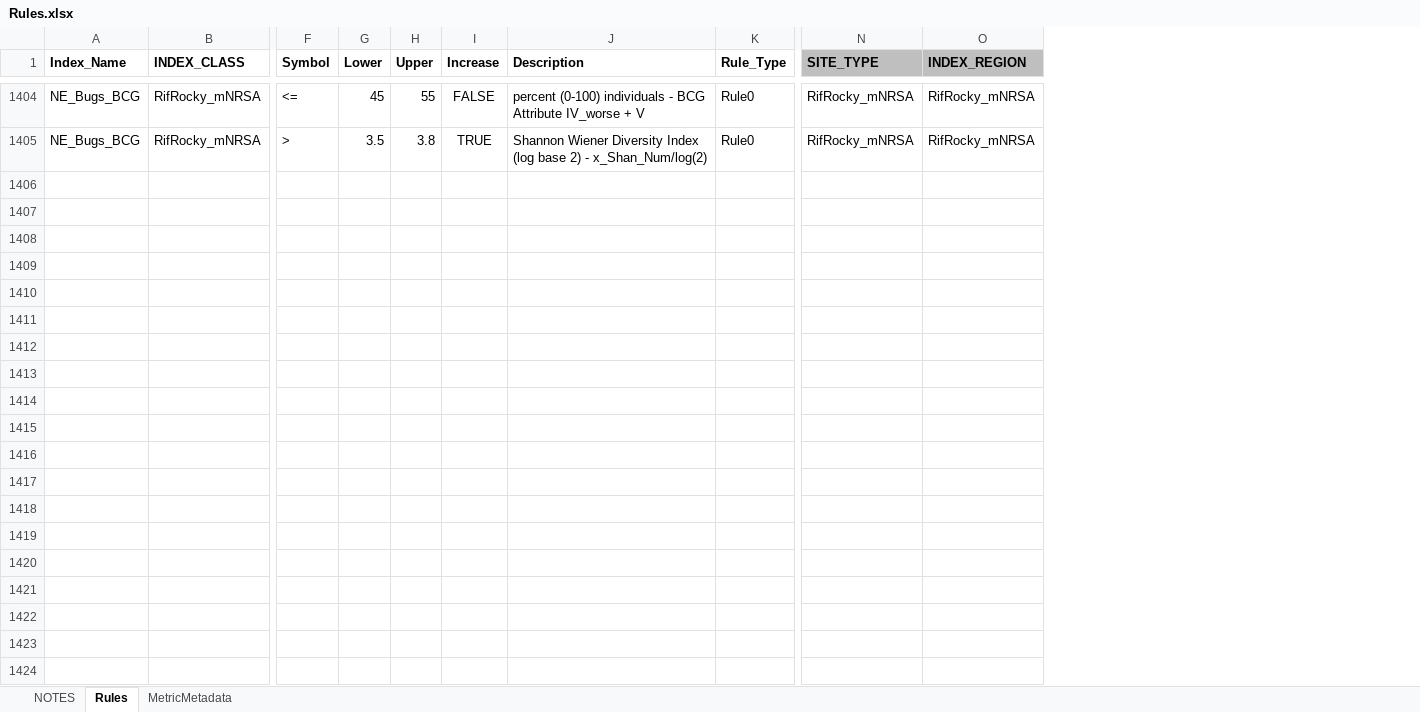
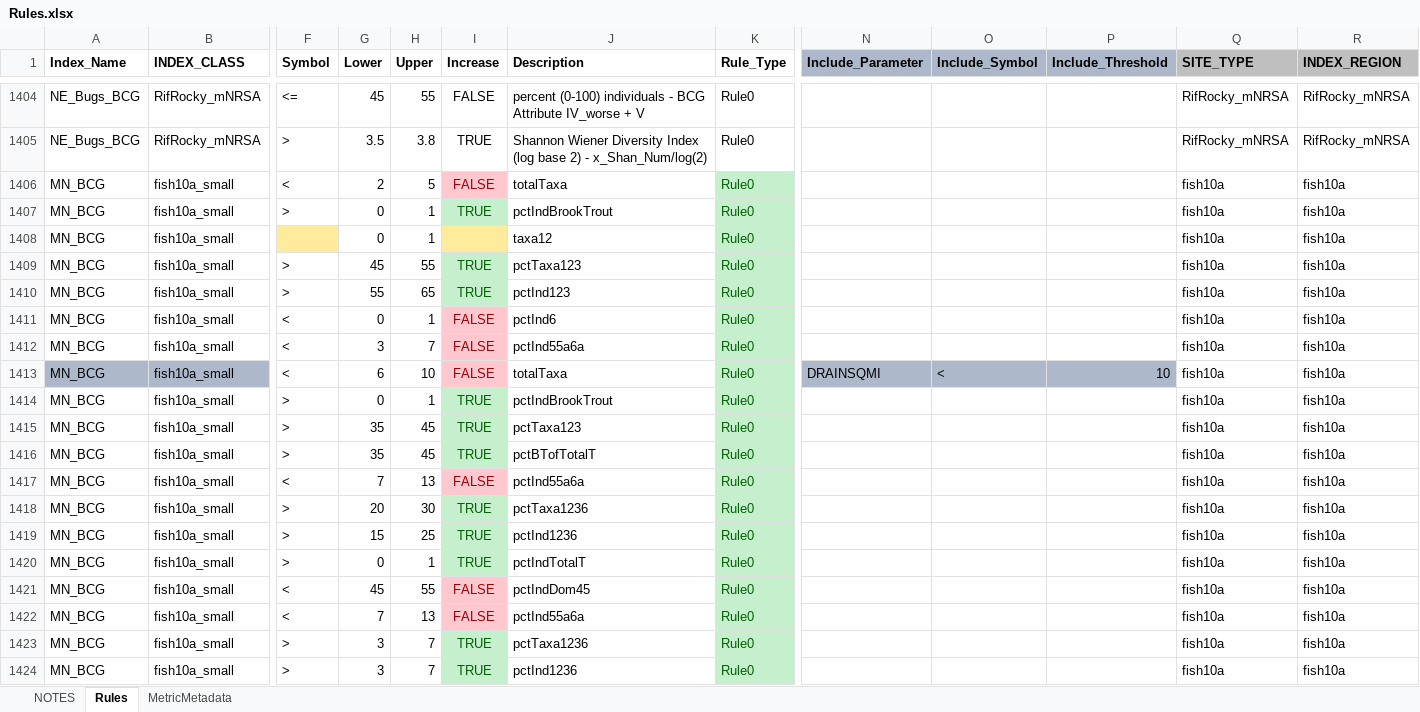
Before and after one commit to leppott/BCGcalc, an Excel workbook: inst/extdata/Rules.xlsx, sheet Rules, drawn as a sheet; only a part is shown, gaps mark what is left out; values as stored, in another font and other column widths than the file's, no borders; conditional formats not drawn; rows hold the shown columns only; the diff covers the shown part only; the diff names each change by its address in the sheet, - before the commit and + after, or states it on an @@ line.

Commit message:
v2.1.0.9007
- refactor: Update Rules.xlsx for MN_BCG fish10a and fish10b

```diff
--- a/inst/extdata/Rules.xlsx (sheet Rules)
+++ b/inst/extdata/Rules.xlsx (sheet Rules)
+column N (Include_Parameter), empty
+column O (Include_Symbol), empty
+column P (Include_Threshold), empty
+row 1406: MN_BCG | fish10a_small | < | 2 | 5 | FALSE | totalTaxa | Rule0 |  |  |  | fish10a | fish10a
+row 1407: MN_BCG | fish10a_small | > | 0 | 1 | TRUE | pctIndBrookTrout | Rule0 |  |  |  | fish10a | fish10a
+row 1408: MN_BCG | fish10a_small |  | 0 | 1 |  | taxa12 | Rule0 |  |  |  | fish10a | fish10a
+row 1409: MN_BCG | fish10a_small | > | 45 | 55 | TRUE | pctTaxa123 | Rule0 |  |  |  | fish10a | fish10a
+row 1410: MN_BCG | fish10a_small | > | 55 | 65 | TRUE | pctInd123 | Rule0 |  |  |  | fish10a | fish10a
+row 1411: MN_BCG | fish10a_small | < | 0 | 1 | FALSE | pctInd6 | Rule0 |  |  |  | fish10a | fish10a
+row 1412: MN_BCG | fish10a_small | < | 3 | 7 | FALSE | pctInd55a6a | Rule0 |  |  |  | fish10a | fish10a
+row 1413: MN_BCG | fish10a_small | < | 6 | 10 | FALSE | totalTaxa | Rule0 | DRAINSQMI | < | 10 | fish10a | fish10a
+row 1414: MN_BCG | fish10a_small | > | 0 | 1 | TRUE | pctIndBrookTrout | Rule0 |  |  |  | fish10a | fish10a
+row 1415: MN_BCG | fish10a_small | > | 35 | 45 | TRUE | pctTaxa123 | Rule0 |  |  |  | fish10a | fish10a
+row 1416: MN_BCG | fish10a_small | > | 35 | 45 | TRUE | pctBTofTotalT | Rule0 |  |  |  | fish10a | fish10a
+row 1417: MN_BCG | fish10a_small | < | 7 | 13 | FALSE | pctInd55a6a | Rule0 |  |  |  | fish10a | fish10a
+row 1418: MN_BCG | fish10a_small | > | 20 | 30 | TRUE | pctTaxa1236 | Rule0 |  |  |  | fish10a | fish10a
+row 1419: MN_BCG | fish10a_small | > | 15 | 25 | TRUE | pctInd1236 | Rule0 |  |  |  | fish10a | fish10a
+row 1420: MN_BCG | fish10a_small | > | 0 | 1 | TRUE | pctIndTotalT | Rule0 |  |  |  | fish10a | fish10a
+row 1421: MN_BCG | fish10a_small | < | 45 | 55 | FALSE | pctIndDom45 | Rule0 |  |  |  | fish10a | fish10a
+row 1422: MN_BCG | fish10a_small | < | 7 | 13 | FALSE | pctInd55a6a | Rule0 |  |  |  | fish10a | fish10a
+row 1423: MN_BCG | fish10a_small | > | 3 | 7 | TRUE | pctTaxa1236 | Rule0 |  |  |  | fish10a | fish10a
+row 1424: MN_BCG | fish10a_small | > | 3 | 7 | TRUE | pctInd1236 | Rule0 |  |  |  | fish10a | fish10a
```
Also changed, not shown: 107 added rows, 2 removed rows and cell formats elsewhere in this sheet, sheet NOTES, 5 other files.
